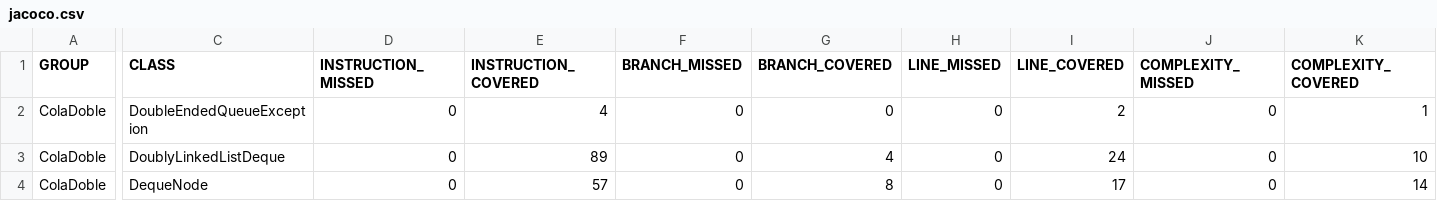
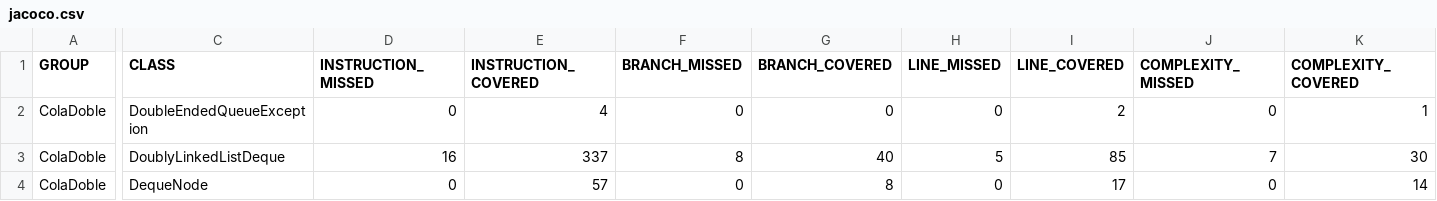
Before and after one commit to Nu36/Laboratorio2, a CSV file: target/site/jacoco/jacoco.csv, drawn as a sheet; only a part is shown, gaps mark what is left out; the diff covers the shown part only; the diff names each change by its address in the sheet, - before the commit and + after, or states it on an @@ line.

```diff
--- a/target/site/jacoco/jacoco.csv
+++ b/target/site/jacoco/jacoco.csv
-D3 (INSTRUCTION_MISSED): 0
+D3 (INSTRUCTION_MISSED): 16
-E3 (INSTRUCTION_COVERED): 89
+E3 (INSTRUCTION_COVERED): 337
-F3 (BRANCH_MISSED): 0
+F3 (BRANCH_MISSED): 8
-G3 (BRANCH_COVERED): 4
+G3 (BRANCH_COVERED): 40
-H3 (LINE_MISSED): 0
+H3 (LINE_MISSED): 5
-I3 (LINE_COVERED): 24
+I3 (LINE_COVERED): 85
-J3 (COMPLEXITY_MISSED): 0
+J3 (COMPLEXITY_MISSED): 7
-K3 (COMPLEXITY_COVERED): 10
+K3 (COMPLEXITY_COVERED): 30
```
Also changed, not shown: 1 edited cell elsewhere in this file, 34 other files.
